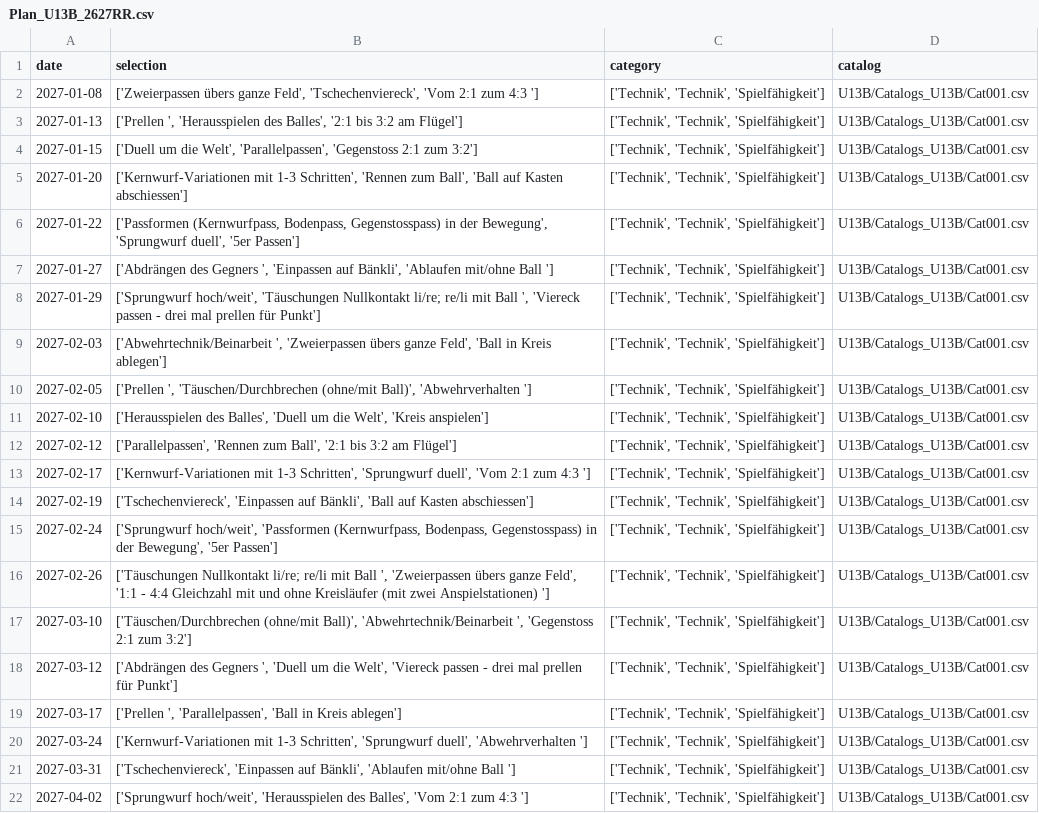
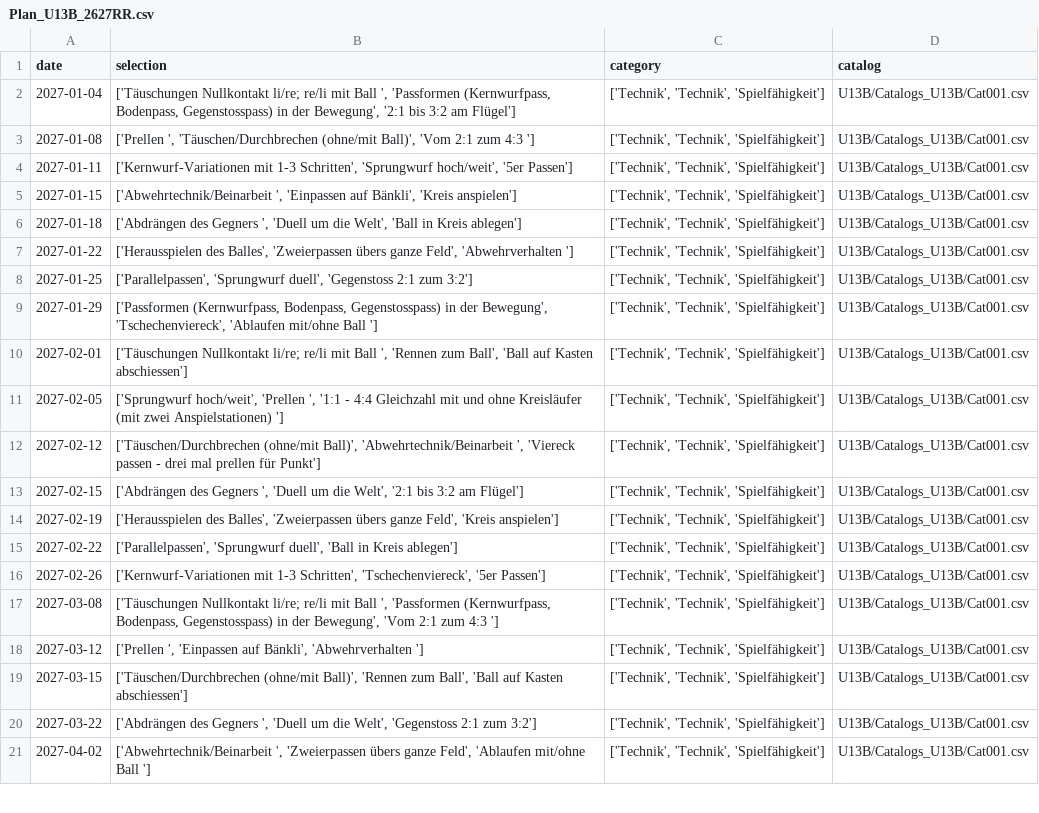
Before and after one commit to Tim171717/Trainingsplaner, a CSV file: U13B/Plans_U13B/Plan_U13B_2627RR.csv, drawn as a sheet; only a part is shown; removed rows and columns are numbered as before the commit, all else as after; the diff covers the shown part only; the diff names each change by its address in the sheet, - before the commit and + after, or states it on an @@ line.

Commit message:
Updated U13B/Plans_U13B/Plan_U13B_2627RR.csv from Streamlit app

```diff
--- a/U13B/Plans_U13B/Plan_U13B_2627RR.csv
+++ b/U13B/Plans_U13B/Plan_U13B_2627RR.csv
+row 2: 2027-01-04 | ['Täuschungen Nullkontakt li/re; re/li mit Ball ', 'Passformen (Kernwurfpass, Bodenpass, Gegenstosspass) in der Bewegung', '2:1 bis 3:2 am Flügel'] | ['Technik', 'Technik', 'Spielfähigkeit'] | U13B/Catalogs_U13B/Cat001.csv
-B3 (selection): ['Zweierpassen übers ganze Feld', 'Tschechenviereck', 'Vom 2:1…
+B3 (selection): ['Prellen ', 'Täuschen/Durchbrechen (ohne/mit Ball)', 'Vom 2:1…
-A4 (date): 2027-01-13
+A4 (date): 2027-01-11
-B4 (selection): ['Prellen ', 'Herausspielen des Balles', '2:1 bis 3:2 am Flügel']
+B4 (selection): ['Kernwurf-Variationen mit 1-3 Schritten', 'Sprungwurf hoch/weit', '5er Passen']
-B5 (selection): ['Duell um die Welt', 'Parallelpassen', 'Gegenstoss 2:1 zum 3:2']
+B5 (selection): ['Abwehrtechnik/Beinarbeit ', 'Einpassen auf Bänkli', 'Kreis anspielen']
-A6 (date): 2027-01-20
+A6 (date): 2027-01-18
-B6 (selection): ['Kernwurf-Variationen mit 1-3 Schritten', 'Rennen zum Ball', 'Ball auf Kasten abschiessen']
+B6 (selection): ['Abdrängen des Gegners ', 'Duell um die Welt', 'Ball in Kreis ablegen']
-B7 (selection): ['Passformen (Kernwurfpass, Bodenpass, Gegenstosspass) in der Bewegung', 'Sprungwurf duell', '5er Passen']
+B7 (selection): ['Herausspielen des Balles', 'Zweierpassen übers ganze Feld', 'Abwehrverhalten ']
-A8 (date): 2027-01-27
+A8 (date): 2027-01-25
-B8 (selection): ['Abdrängen des Gegners ', 'Einpassen auf Bänkli', 'Ablaufen mit/ohne Ball ']
+B8 (selection): ['Parallelpassen', 'Sprungwurf duell', 'Gegenstoss 2:1 zum 3:2']
-B9 (selection): ['Sprungwurf hoch/weit', 'Täuschungen Nullkontakt li/re; re/li mit Ball ', 'Viereck passen - drei mal prellen für Punkt']
+B9 (selection): ['Passformen (Kernwurfpass, Bodenpass, Gegenstosspass) in der Bewegung', 'Tschechenviereck', 'Ablaufen mit/ohne Ball ']
-A10 (date): 2027-02-03
+A10 (date): 2027-02-01
-B10 (selection): ['Abwehrtechnik/Beinarbeit ', 'Zweierpassen übers ganze Feld', 'Ball in Kreis ablegen']
+B10 (selection): ['Täuschungen Nullkontakt li/re; re/li mit Ball ', 'Rennen zum Ball', 'Ball auf Kasten abschiessen']
-B11 (selection): ['Prellen ', 'Täuschen/Durchbrechen (ohne/mit Ball)', 'Abwehrverhalten ']
+B11 (selection): ['Sprungwurf hoch/weit', 'Prellen ', '1:1 - 4:4 Gleichzahl mit und ohne Kreisläufer (mit zwei Anspielstationen) ']
-row 11: 2027-02-10 | ['Herausspielen des Balles', 'Duell um die Welt', 'Kreis anspielen'] | ['Technik', 'Technik', 'Spielfähigkeit'] | U13B/Catalogs_U13B/Cat001.csv
-B12 (selection): ['Parallelpassen', 'Rennen zum Ball', '2:1 bis 3:2 am Flügel']
+B12 (selection): ['Täuschen/Durchbrechen (ohne/mit Ball)', 'Abwehrtechnik/Beinarbeit ', 'Viereck passen - drei mal prellen für Punkt']
-A13 (date): 2027-02-17
+A13 (date): 2027-02-15
-B13 (selection): ['Kernwurf-Variationen mit 1-3 Schritten', 'Sprungwurf duell', 'Vom 2:1 zum 4:3 ']
+B13 (selection): ['Abdrängen des Gegners ', 'Duell um die Welt', '2:1 bis 3:2 am Flügel']
-B14 (selection): ['Tschechenviereck', 'Einpassen auf Bänkli', 'Ball auf Kasten abschiessen']
+B14 (selection): ['Herausspielen des Balles', 'Zweierpassen übers ganze Feld', 'Kreis anspielen']
-A15 (date): 2027-02-24
+A15 (date): 2027-02-22
-B15 (selection): ['Sprungwurf hoch/weit', 'Passformen (Kernwurfpass, Bodenpass, Gegenstosspass) in der Bewegung', '5er Passen']
+B15 (selection): ['Parallelpassen', 'Sprungwurf duell', 'Ball in Kreis ablegen']
-B16 (selection): ['Täuschungen Nullkontakt li/re; re/li mit Ball ', 'Zweierpassen übers ganze Feld', '1:1 - 4:4 Gleichzahl mit und ohne Kreisläufer (mit zwei Anspielstationen) ']
+B16 (selection): ['Kernwurf-Variationen mit 1-3 Schritten', 'Tschechenviereck', '5er Passen']
-A17 (date): 2027-03-10
+A17 (date): 2027-03-08
-B17 (selection): ['Täuschen/Durchbrechen (ohne/mit Ball)', 'Abwehrtechnik/Beinarbeit ', 'Gegenstoss 2:1 zum 3:2']
+B17 (selection): ['Täuschungen Nullkontakt li/re; re/li mit Ball ', 'Passformen (Kernwurfpass, Bodenpass, Gegenstosspass) in der Bewegung', 'Vom 2:1 zum 4:3 ']
-B18 (selection): ['Abdrängen des Gegners ', 'Duell um die Welt', 'Viereck passen - drei mal prellen für Punkt']
+B18 (selection): ['Prellen ', 'Einpassen auf Bänkli', 'Abwehrverhalten ']
-A19 (date): 2027-03-17
+A19 (date): 2027-03-15
-B19 (selection): ['Prellen ', 'Parallelpassen', 'Ball in Kreis ablegen']
+B19 (selection): ['Täuschen/Durchbrechen (ohne/mit Ball)', 'Rennen zum Ball', 'Ball auf Kasten abschiessen']
-A20 (date): 2027-03-24
+A20 (date): 2027-03-22
-B20 (selection): ['Kernwurf-Variationen mit 1-3 Schritten', 'Sprungwurf duell', 'Abwehrverhalten ']
+B20 (selection): ['Abdrängen des Gegners ', 'Duell um die Welt', 'Gegenstoss 2:1 zum 3:2']
-row 21: 2027-03-31 | ['Tschechenviereck', 'Einpassen auf Bänkli', 'Ablaufen mit/ohne Ball '] | ['Technik', 'Technik', 'Spielfähigkeit'] | U13B/Catalogs_U13B/Cat001.csv
-B21 (selection): ['Sprungwurf hoch/weit', 'Herausspielen des Balles', 'Vom 2:1 zum 4:3 ']
+B21 (selection): ['Abwehrtechnik/Beinarbeit ', 'Zweierpassen übers ganze Feld', 'Ablaufen mit/ohne Ball ']
```
Also changed, not shown: 12 edited cells elsewhere in this file.
